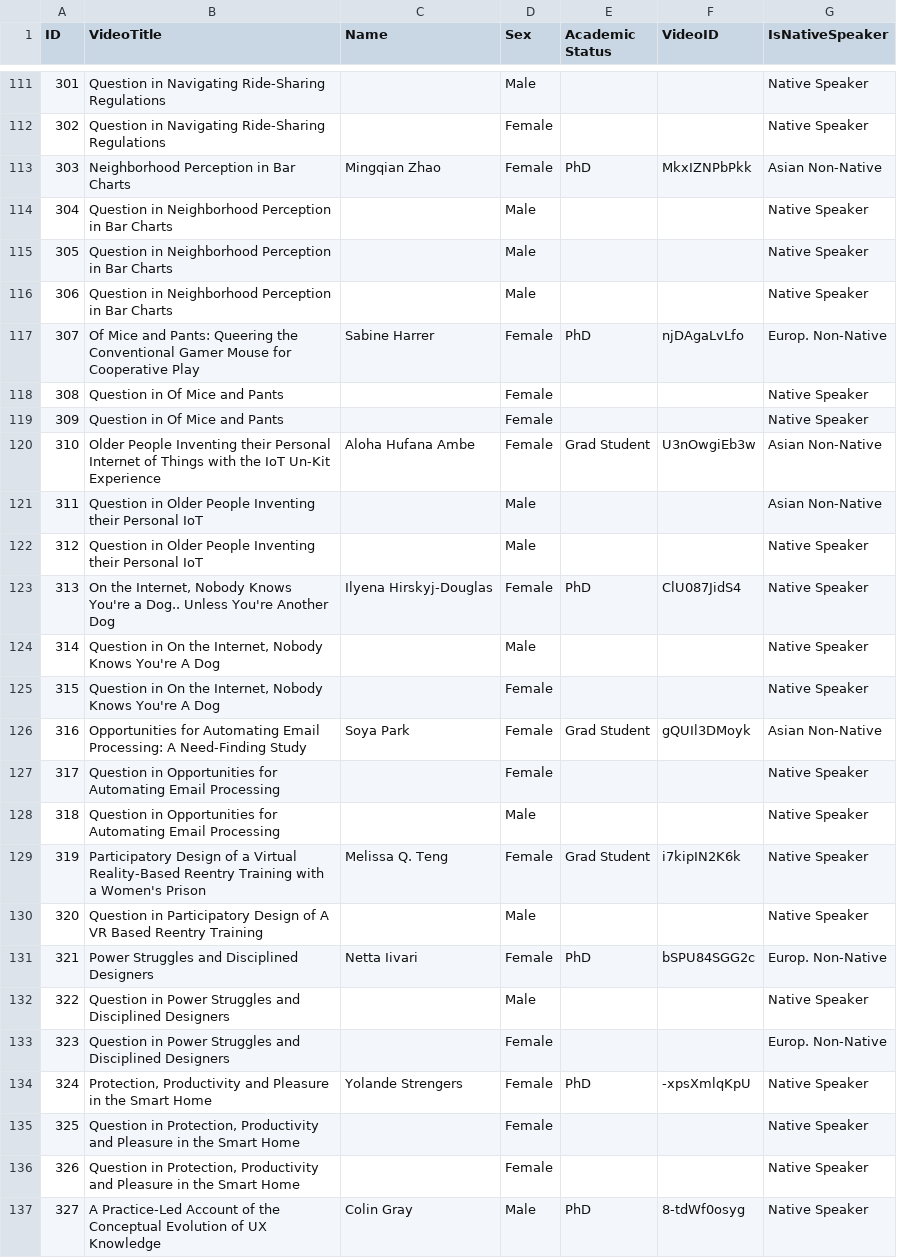
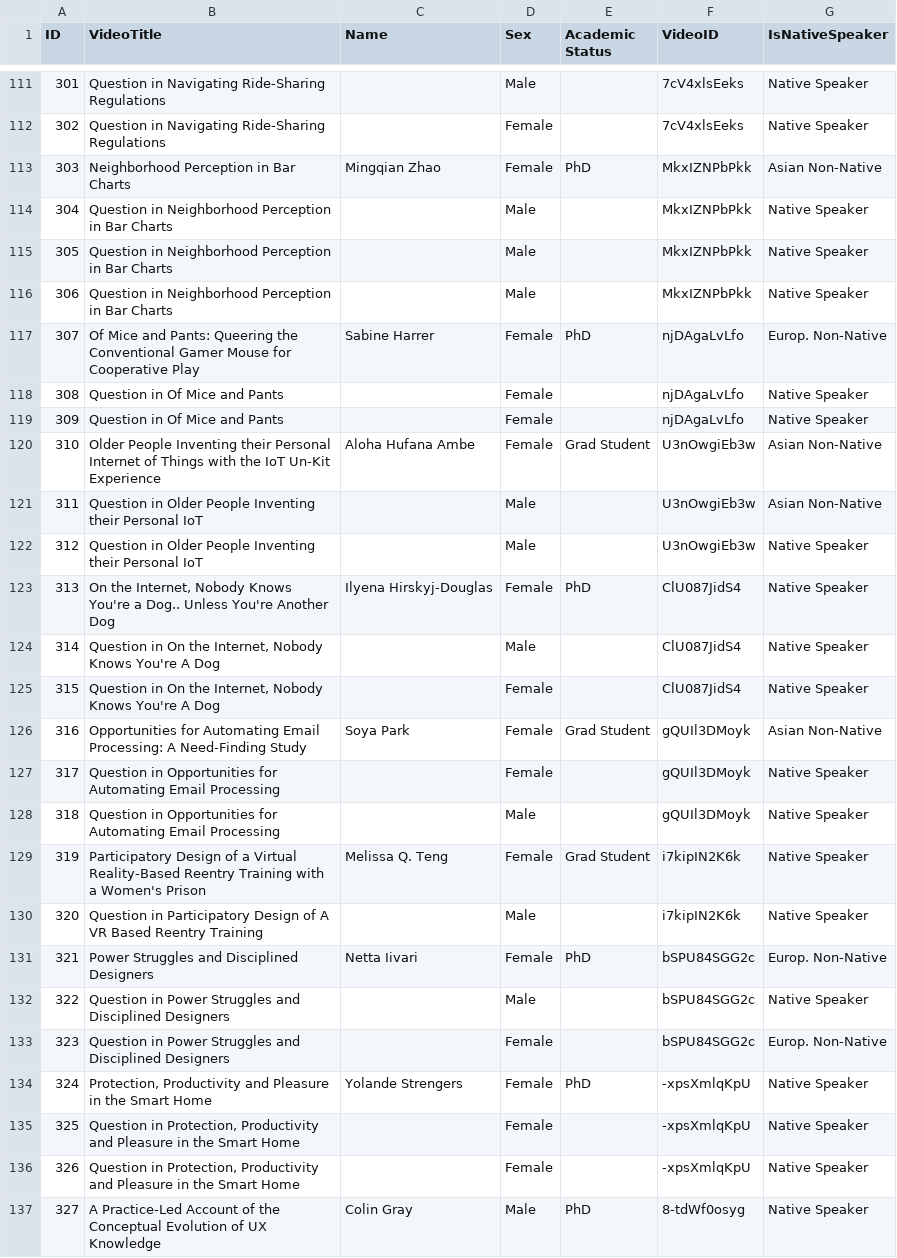
Before and after one commit to EJKraft/MasterThesis, a CSV file: Data/CHI_2019_CharacterData.csv, drawn as a sheet; only a part is shown, gaps mark what is left out; the diff covers the shown part only.

```diff
--- a/Data/CHI_2019_CharacterData.csv
+++ b/Data/CHI_2019_CharacterData.csv
@@ -111,27 +111,27 @@ ID,VideoTitle,Name,Sex,Academic Status,VideoID,IsNativeSpeaker
-301,Question in Navigating Ride-Sharing Regulations,,Male,,,Native Speaker
-302,Question in Navigating Ride-Sharing Regulations,,Female,,,Native Speaker
+301,Question in Navigating Ride-Sharing Regulations,,Male,,7cV4xlsEeks,Native Speaker
+302,Question in Navigating Ride-Sharing Regulations,,Female,,7cV4xlsEeks,Native Speaker
 303,Neighborhood Perception in Bar Charts,Mingqian Zhao,Female,PhD,MkxIZNPbPkk,Asian Non-Native
-304,Question in Neighborhood Perception in Bar Charts,,Male,,,Native Speaker
-305,Question in Neighborhood Perception in Bar Charts,,Male,,,Native Speaker
-306,Question in Neighborhood Perception in Bar Charts,,Male,,,Native Speaker
+304,Question in Neighborhood Perception in Bar Charts,,Male,,MkxIZNPbPkk,Native Speaker
+305,Question in Neighborhood Perception in Bar Charts,,Male,,MkxIZNPbPkk,Native Speaker
+306,Question in Neighborhood Perception in Bar Charts,,Male,,MkxIZNPbPkk,Native Speaker
 307,Of Mice and Pants: Queering the Conventional Gamer Mouse for Cooperative Play,Sabine Harrer,Female,PhD,njDAgaLvLfo,Europ. Non-Native
-308,Question in Of Mice and Pants,,Female,,,Native Speaker
-309,Question in Of Mice and Pants,,Female,,,Native Speaker
+308,Question in Of Mice and Pants,,Female,,njDAgaLvLfo,Native Speaker
+309,Question in Of Mice and Pants,,Female,,njDAgaLvLfo,Native Speaker
 310,Older People Inventing their Personal Internet of Things with the IoT Un-Kit Experience,Aloha Hufana Ambe,Female,Grad Student,U3nOwgiEb3w,Asian Non-Native
-311,Question in Older People Inventing their Personal IoT,,Male,,,Asian Non-Native
-312,Question in Older People Inventing their Personal IoT,,Male,,,Native Speaker
+311,Question in Older People Inventing their Personal IoT,,Male,,U3nOwgiEb3w,Asian Non-Native
+312,Question in Older People Inventing their Personal IoT,,Male,,U3nOwgiEb3w,Native Speaker
 313,"On the Internet, Nobody Knows You're a Dog.. Unless You're Another Dog",Ilyena Hirskyj-Douglas,Female,PhD,ClU087JidS4,Native Speaker
-314,"Question in On the Internet, Nobody Knows You're A Dog",,Male,,,Native Speaker
-315,"Question in On the Internet, Nobody Knows You're A Dog",,Female,,,Native Speaker
+314,"Question in On the Internet, Nobody Knows You're A Dog",,Male,,ClU087JidS4,Native Speaker
+315,"Question in On the Internet, Nobody Knows You're A Dog",,Female,,ClU087JidS4,Native Speaker
 316,Opportunities for Automating Email Processing: A Need-Finding Study,Soya Park,Female,Grad Student,gQUIl3DMoyk,Asian Non-Native
-317,Question in Opportunities for Automating Email Processing,,Female,,,Native Speaker
-318,Question in Opportunities for Automating Email Processing,,Male,,,Native Speaker
+317,Question in Opportunities for Automating Email Processing,,Female,,gQUIl3DMoyk,Native Speaker
+318,Question in Opportunities for Automating Email Processing,,Male,,gQUIl3DMoyk,Native Speaker
 319,Participatory Design of a Virtual Reality-Based Reentry Training with a Women's Prison,Melissa Q. Teng,Female,Grad Student,i7kipIN2K6k,Native Speaker
-320,Question in Participatory Design of A VR Based Reentry Training,,Male,,,Native Speaker
+320,Question in Participatory Design of A VR Based Reentry Training,,Male,,i7kipIN2K6k,Native Speaker
 321,Power Struggles and Disciplined Designers,Netta Iivari,Female,PhD,bSPU84SGG2c,Europ. Non-Native
-322,Question in Power Struggles and Disciplined Designers,,Male,,,Native Speaker
-323,Question in Power Struggles and Disciplined Designers,,Female,,,Europ. Non-Native
+322,Question in Power Struggles and Disciplined Designers,,Male,,bSPU84SGG2c,Native Speaker
+323,Question in Power Struggles and Disciplined Designers,,Female,,bSPU84SGG2c,Europ. Non-Native
 324,"Protection, Productivity and Pleasure in the Smart Home",Yolande Strengers,Female,PhD,-xpsXmlqKpU,Native Speaker
-325,"Question in Protection, Productivity and Pleasure in the Smart Home",,Female,,,Native Speaker
-326,"Question in Protection, Productivity and Pleasure in the Smart Home",,Female,,,Native Speaker
+325,"Question in Protection, Productivity and Pleasure in the Smart Home",,Female,,-xpsXmlqKpU,Native Speaker
+326,"Question in Protection, Productivity and Pleasure in the Smart Home",,Female,,-xpsXmlqKpU,Native Speaker
 327,A Practice-Led Account of the Conceptual Evolution of UX Knowledge,Colin Gray,Male,PhD,8-tdWf0osyg,Native Speaker
```
Also changed, not shown: 176 edited cells elsewhere in this file, 6 other files.
